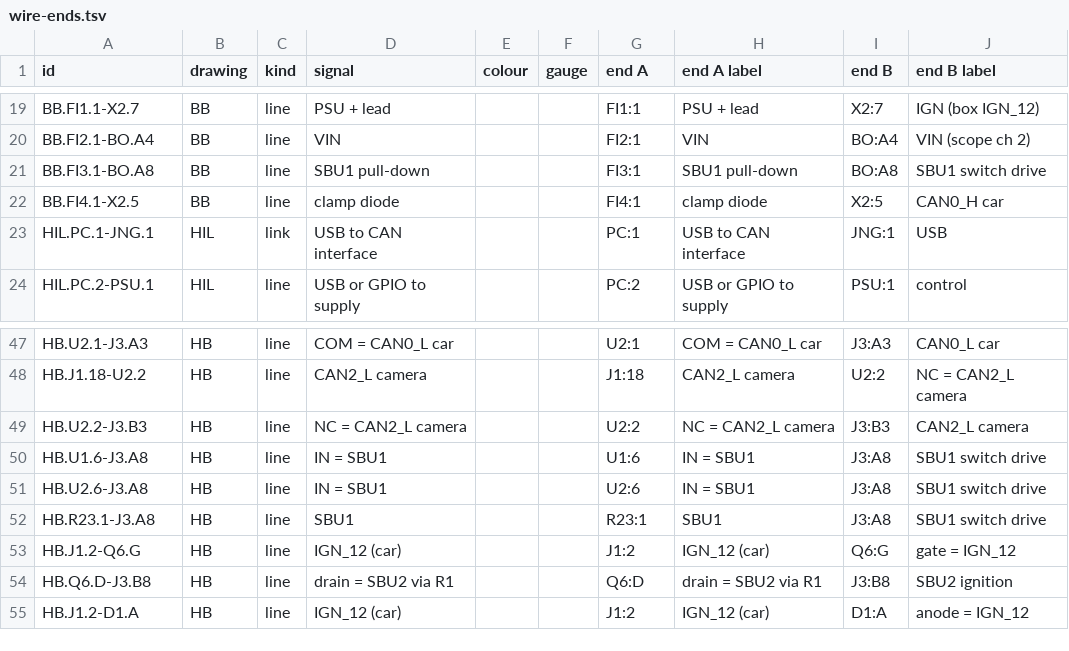
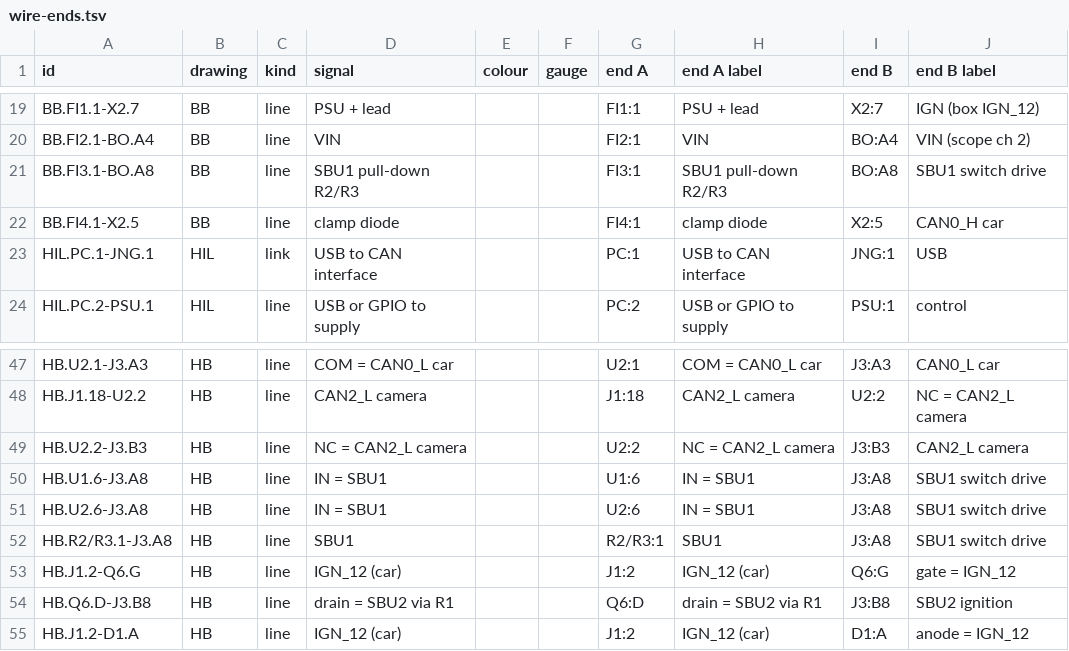
Before and after one commit to jherrodthomas/LionDriver, a TSV file: assurance/04-hardware/wiring/wire-ends.tsv, drawn as a sheet; only a part is shown, gaps mark what is left out.

```diff
--- a/assurance/04-hardware/wiring/wire-ends.tsv
+++ b/assurance/04-hardware/wiring/wire-ends.tsv
@@ -20,3 +20,3 @@ BB.FI1.1-X2.7	BB	line	PSU + lead			FI1:1	PSU + lead	X2:7	IGN (box IGN_12)
 BB.FI2.1-BO.A4	BB	line	VIN			FI2:1	VIN	BO:A4	VIN (scope ch 2)
-BB.FI3.1-BO.A8	BB	line	SBU1 pull-down			FI3:1	SBU1 pull-down	BO:A8	SBU1 switch drive
+BB.FI3.1-BO.A8	BB	line	SBU1 pull-down R2/R3			FI3:1	SBU1 pull-down R2/R3	BO:A8	SBU1 switch drive
 BB.FI4.1-X2.5	BB	line	clamp diode			FI4:1	clamp diode	X2:5	CAN0_H car
@@ -51,3 +51,3 @@ HB.U1.6-J3.A8	HB	line	IN = SBU1			U1:6	IN = SBU1	J3:A8	SBU1 switch drive
 HB.U2.6-J3.A8	HB	line	IN = SBU1			U2:6	IN = SBU1	J3:A8	SBU1 switch drive
-HB.R23.1-J3.A8	HB	line	SBU1			R23:1	SBU1	J3:A8	SBU1 switch drive
+HB.R2/R3.1-J3.A8	HB	line	SBU1			R2/R3:1	SBU1	J3:A8	SBU1 switch drive
 HB.J1.2-Q6.G	HB	line	IGN_12 (car)			J1:2	IGN_12 (car)	Q6:G	gate = IGN_12
```
Also changed, not shown: assurance/04-hardware/wiring/bench-box-vs-hw-22-24.bom.tsv, assurance/04-hardware/wiring/e05-harness-box.bom.tsv, 13 other files.
